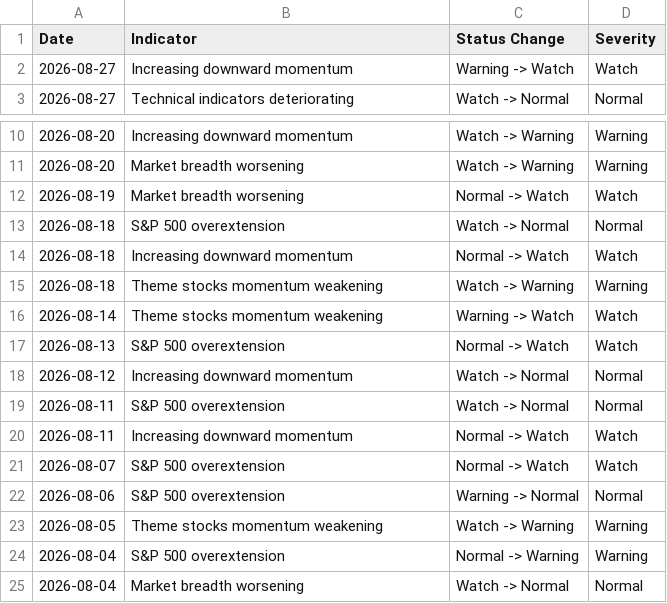
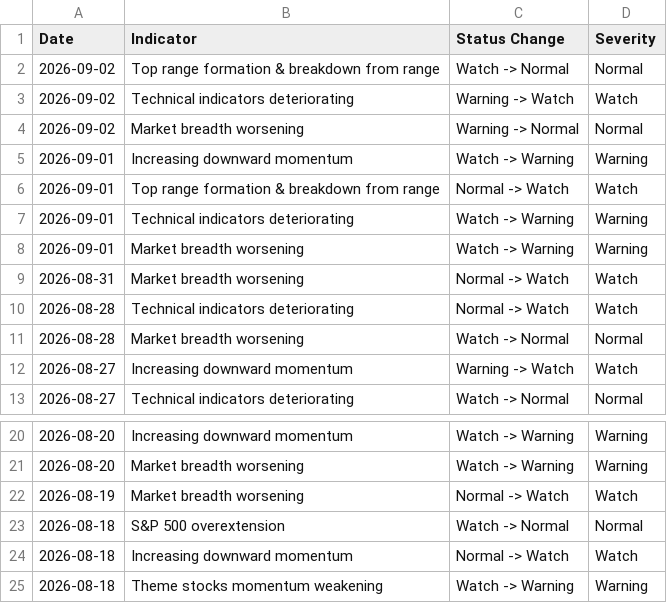
Before and after one commit to emkcufslp-kfc/Makret-Bull-and-Bear-Trap, a CSV file: exports/warning_timeline.csv, drawn as a sheet; only a part is shown, gaps mark what is left out; removed rows and columns are numbered as before the commit, all else as after; the diff names each change by its address in the sheet, - before the commit and + after, or states it on an @@ line.

```diff
--- a/exports/warning_timeline.csv
+++ b/exports/warning_timeline.csv
+row 2: 2026-09-02 | Top range formation & breakdown from range | Watch -> Normal | Normal
+row 3: 2026-09-02 | Technical indicators deteriorating | Warning -> Watch | Watch
+row 4: 2026-09-02 | Market breadth worsening | Warning -> Normal | Normal
+row 5: 2026-09-01 | Increasing downward momentum | Watch -> Warning | Warning
+row 6: 2026-09-01 | Top range formation & breakdown from range | Normal -> Watch | Watch
+row 7: 2026-09-01 | Technical indicators deteriorating | Watch -> Warning | Warning
+row 8: 2026-09-01 | Market breadth worsening | Watch -> Warning | Warning
+row 9: 2026-08-31 | Market breadth worsening | Normal -> Watch | Watch
+row 10: 2026-08-28 | Technical indicators deteriorating | Normal -> Watch | Watch
+row 11: 2026-08-28 | Market breadth worsening | Watch -> Normal | Normal
-row 16: 2026-08-14 | Theme stocks momentum weakening | Warning -> Watch | Watch
-row 17: 2026-08-13 | S&P 500 overextension | Normal -> Watch | Watch
-row 18: 2026-08-12 | Increasing downward momentum | Watch -> Normal | Normal
-row 19: 2026-08-11 | S&P 500 overextension | Watch -> Normal | Normal
-row 20: 2026-08-11 | Increasing downward momentum | Normal -> Watch | Watch
-row 21: 2026-08-07 | S&P 500 overextension | Normal -> Watch | Watch
-row 22: 2026-08-06 | S&P 500 overextension | Warning -> Normal | Normal
-row 23: 2026-08-05 | Theme stocks momentum weakening | Watch -> Warning | Warning
-row 24: 2026-08-04 | S&P 500 overextension | Normal -> Warning | Warning
-row 25: 2026-08-04 | Market breadth worsening | Watch -> Normal | Normal
```
Also changed, not shown: data/Fund_Tactical_Results/Fund_Tactical_weights.csv, data/Platinum_Results/Platinum_Rolling_Start.csv, 36 other files.
